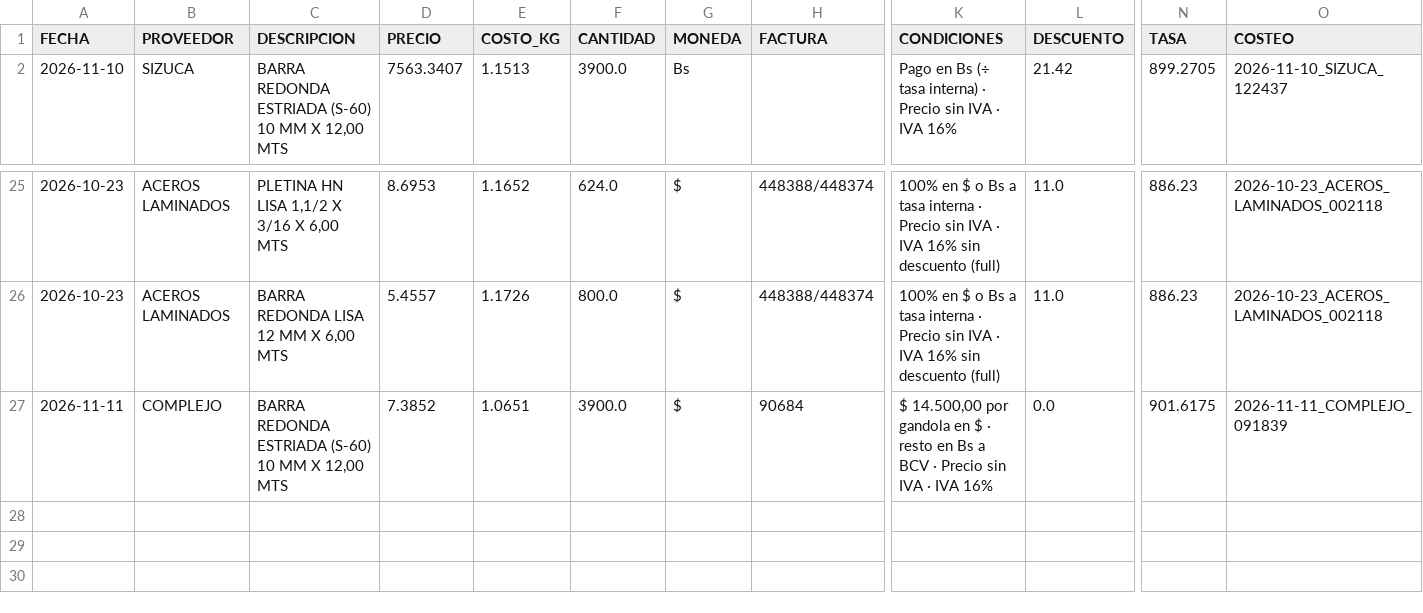
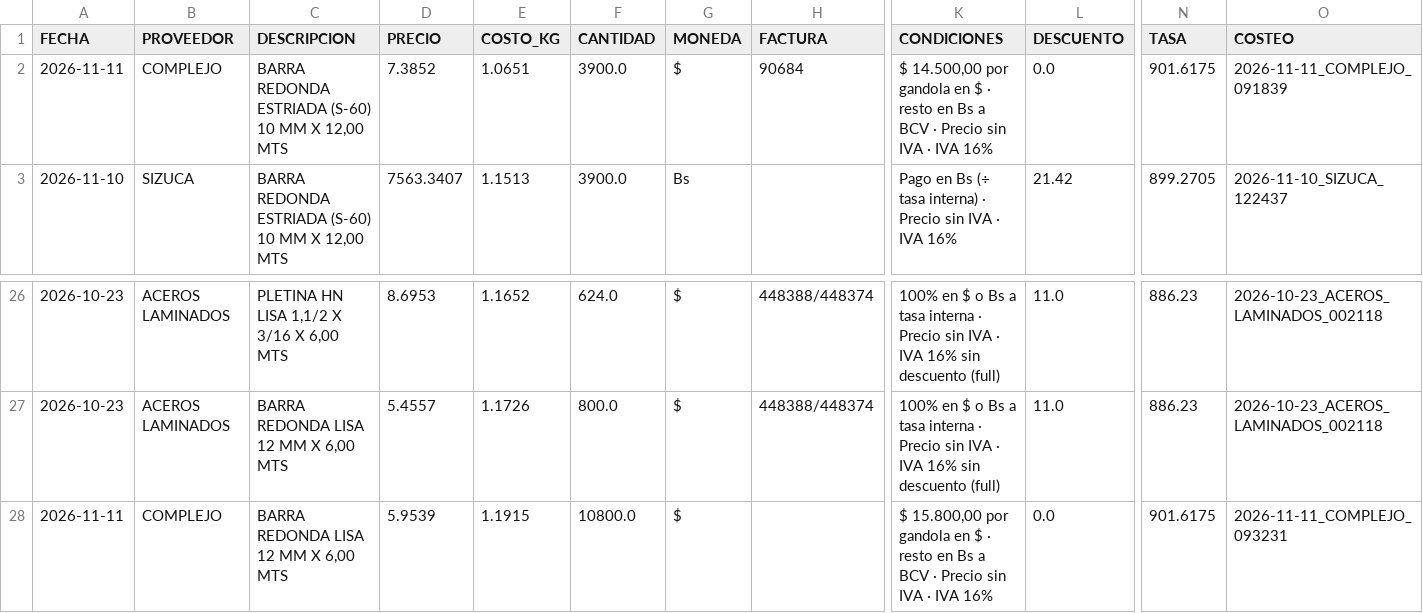
Before and after one commit to Aryana-ia/costeo-compras, a CSV file: data/historial.csv, drawn as a sheet; only a part is shown, gaps mark what is left out; addresses are those after the commit; rows hold the shown columns only; the diff names each change by its address in the sheet, - before the commit and + after, or states it on an @@ line.

Commit message:
Costeo 2026-11-11_COMPLEJO_093231

```diff
--- a/data/historial.csv
+++ b/data/historial.csv
+row 2: 2026-11-11 | COMPLEJO | BARRA REDONDA ESTRIADA (S-60) 10 MM X 12,00 MTS | 7.3852 | 1.0651 | 3900.0 | $ | 90684 | $ 14.500,00 por gandola en $ · resto en Bs a BCV · Precio sin IVA · IVA 16% | 0.0 | 901.6175 | 2026-11-11_COMPLEJO_091839
-C28 (DESCRIPCION): BARRA REDONDA ESTRIADA (S-60) 10 MM X 12,00 MTS
+C28 (DESCRIPCION): BARRA REDONDA LISA 12 MM X 6,00 MTS
-D28 (PRECIO): 7.3852
+D28 (PRECIO): 5.9539
-E28 (COSTO_KG): 1.0651
+E28 (COSTO_KG): 1.1915
-F28 (CANTIDAD): 3900.0
+F28 (CANTIDAD): 10800.0
-H28 (FACTURA): 90684
+H28 (FACTURA): (empty)
-K28 (CONDICIONES): $ 14.500,00 por gandola…
+K28 (CONDICIONES): $ 15.800,00 por gandola…
-O28 (COSTEO): 2026-11-11_COMPLEJO_091839
+O28 (COSTEO): 2026-11-11_COMPLEJO_093231
```
